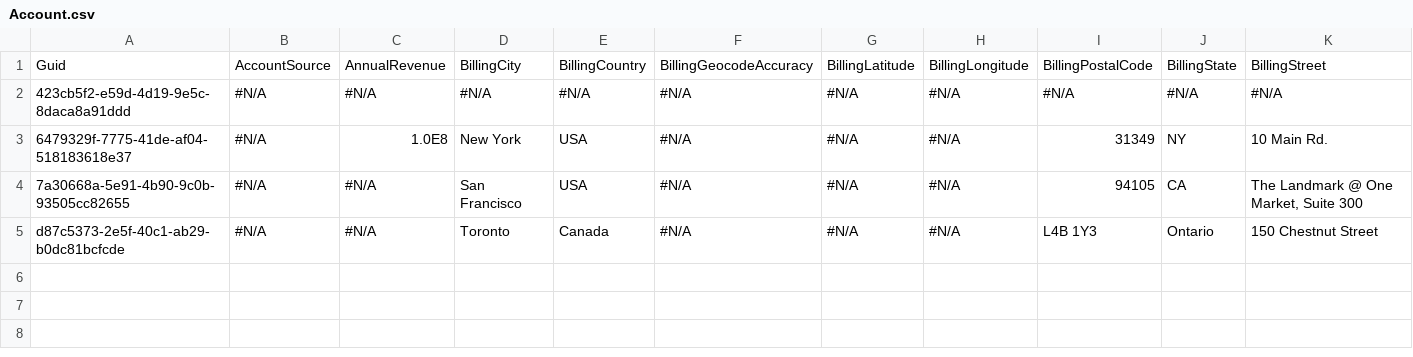
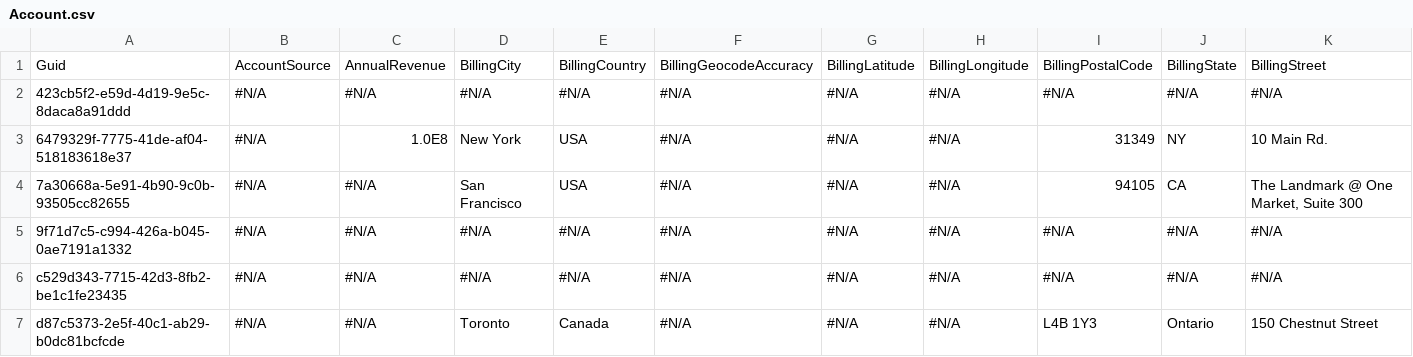
Before and after one commit to prodlytestuser/qa8-rep1, a CSV file: Account.csv, drawn as a sheet; only a part is shown; rows hold the shown columns only; the diff names each change by its address in the sheet, - before the commit and + after, or states it on an @@ line.

Commit message:
Saved changes from the managed instance to the repository branch

```diff
--- a/Account.csv
+++ b/Account.csv
+row 5: 9f71d7c5-c994-426a-b045-0ae7191a1332 | #N/A | #N/A | #N/A | #N/A | #N/A | #N/A | #N/A | #N/A | #N/A | #N/A
+row 6: c529d343-7715-42d3-8fb2-be1c1fe23435 | #N/A | #N/A | #N/A | #N/A | #N/A | #N/A | #N/A | #N/A | #N/A | #N/A
```
